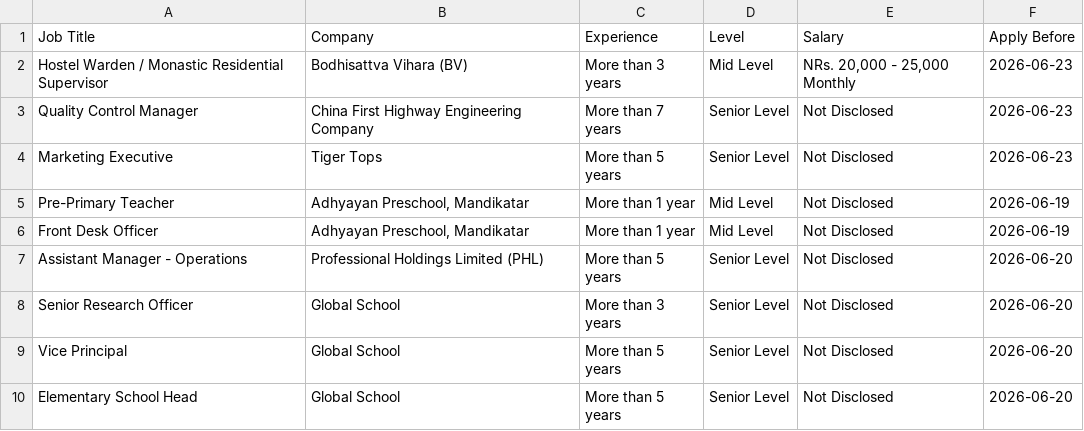
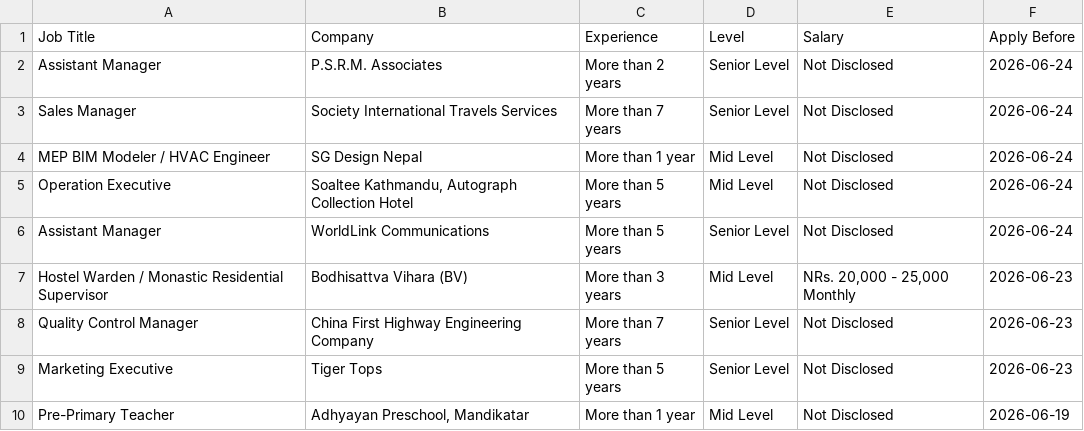
Before and after one commit to ashira-maharjan/jobportal-scraper, a CSV file: data_file/top_jobs.csv, drawn as a sheet; only a part is shown; the shorter side is filled out with more unchanged rows.

```diff
--- a/data_file/top_jobs.csv
+++ b/data_file/top_jobs.csv
@@ -1,2 +1,7 @@
 Job Title,Company,Experience,Level,Salary,Apply Before
+Assistant Manager,P.S.R.M. Associates,More than 2 years,Senior Level,Not Disclosed,2026-06-24
+Sales Manager,Society International Travels Services,More than 7 years,Senior Level,Not Disclosed,2026-06-24
+MEP BIM Modeler / HVAC Engineer,SG Design Nepal,More than 1 year,Mid Level,Not Disclosed,2026-06-24
+Operation Executive,"Soaltee Kathmandu, Autograph Collection Hotel",More than 5 years,Mid Level,Not Disclosed,2026-06-24
+Assistant Manager,WorldLink Communications,More than 5 years,Senior Level,Not Disclosed,2026-06-24
 Hostel Warden / Monastic Residential Supervisor,Bodhisattva Vihara (BV),More than 3 years,Mid Level,"NRs. 20,000 - 25,000 Monthly",2026-06-23
```
Also changed, not shown: data_file/by_deadline.csv.
